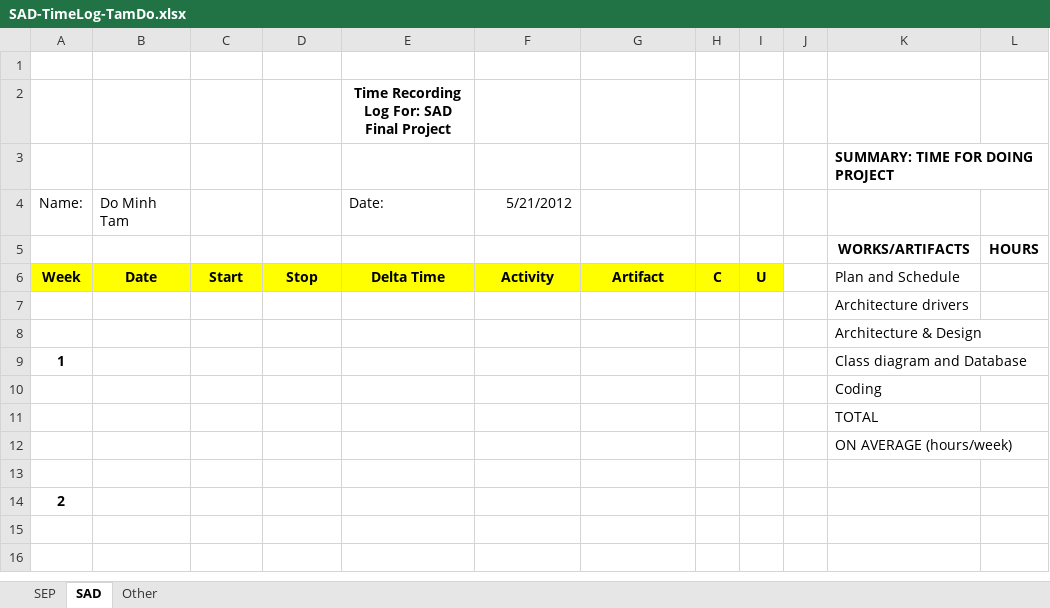
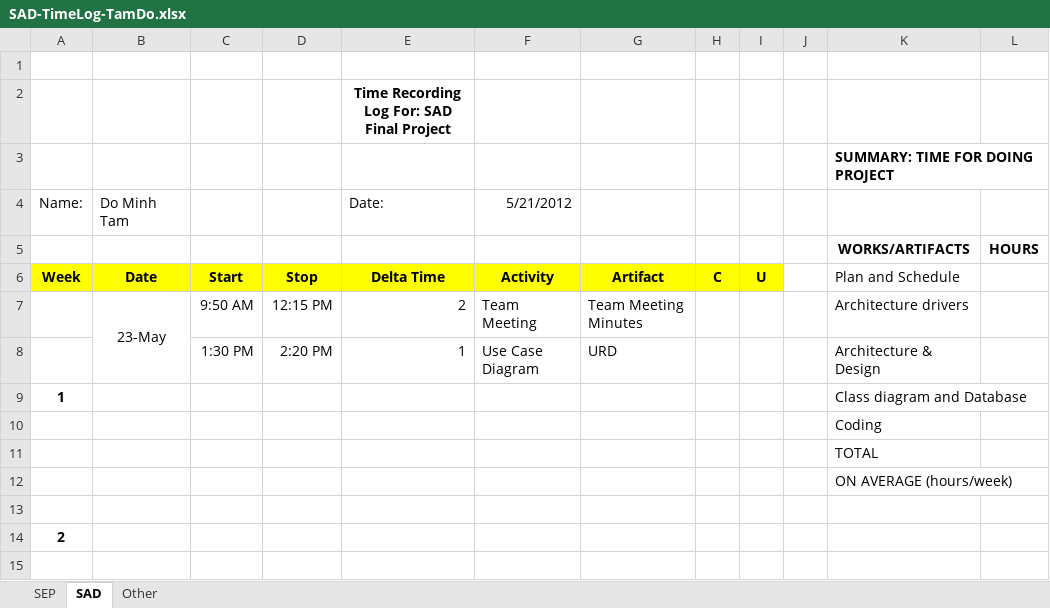
Before and after one commit to T138384/vlu-k15t1-team11, an Excel workbook: SAD - Software Architecture & Design/Final/Report/Time Log/SAD-TimeLog-TamDo.xlsx, sheet SAD, drawn as a sheet; only a part is shown; the shorter side is filled out with more unchanged rows; values as stored, in another font and other column widths than the file's, no borders; removed rows and columns are numbered as before the commit, all else as after; the diff names each change by its address in the sheet, - before the commit and + after, or states it on an @@ line.

```diff
--- a/SAD - Software Architecture & Design/Final/Report/Time Log/SAD-TimeLog-TamDo.xlsx (sheet SAD)
+++ b/SAD - Software Architecture & Design/Final/Report/Time Log/SAD-TimeLog-TamDo.xlsx (sheet SAD)
-row 7:  |  |  |  |  |  |  |  |  |  | Architecture drivers
-row 8:  |  |  |  |  |  |  |  |  |  | Architecture & Design
+row 7:  | 23-May | 9:50 AM | 12:15 PM | 2 | Team Meeting | Team Meeting Minutes |  |  |  | Architecture drivers
+row 8:  |  | 1:30 PM | 2:20 PM | 1 | Use Case Diagram | URD |  |  |  | Architecture & Design
```
